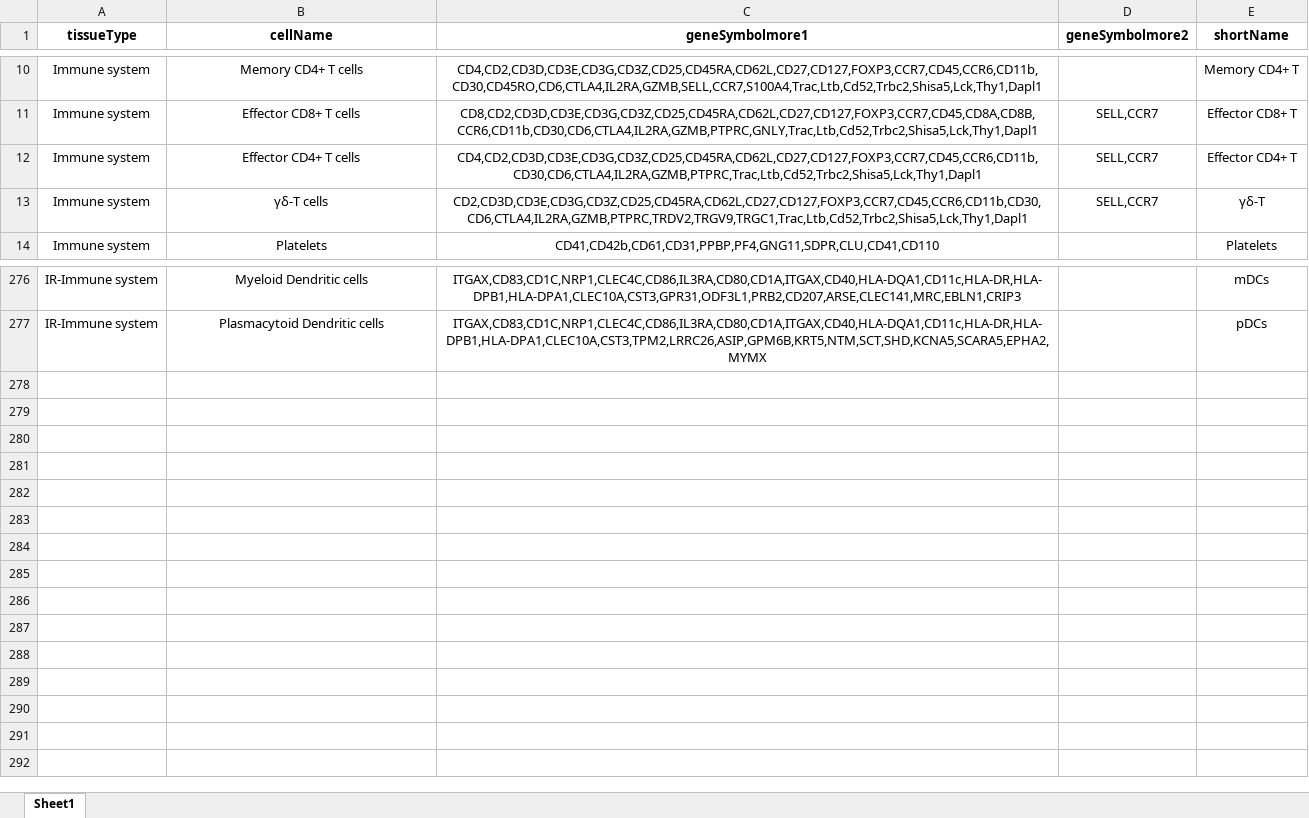
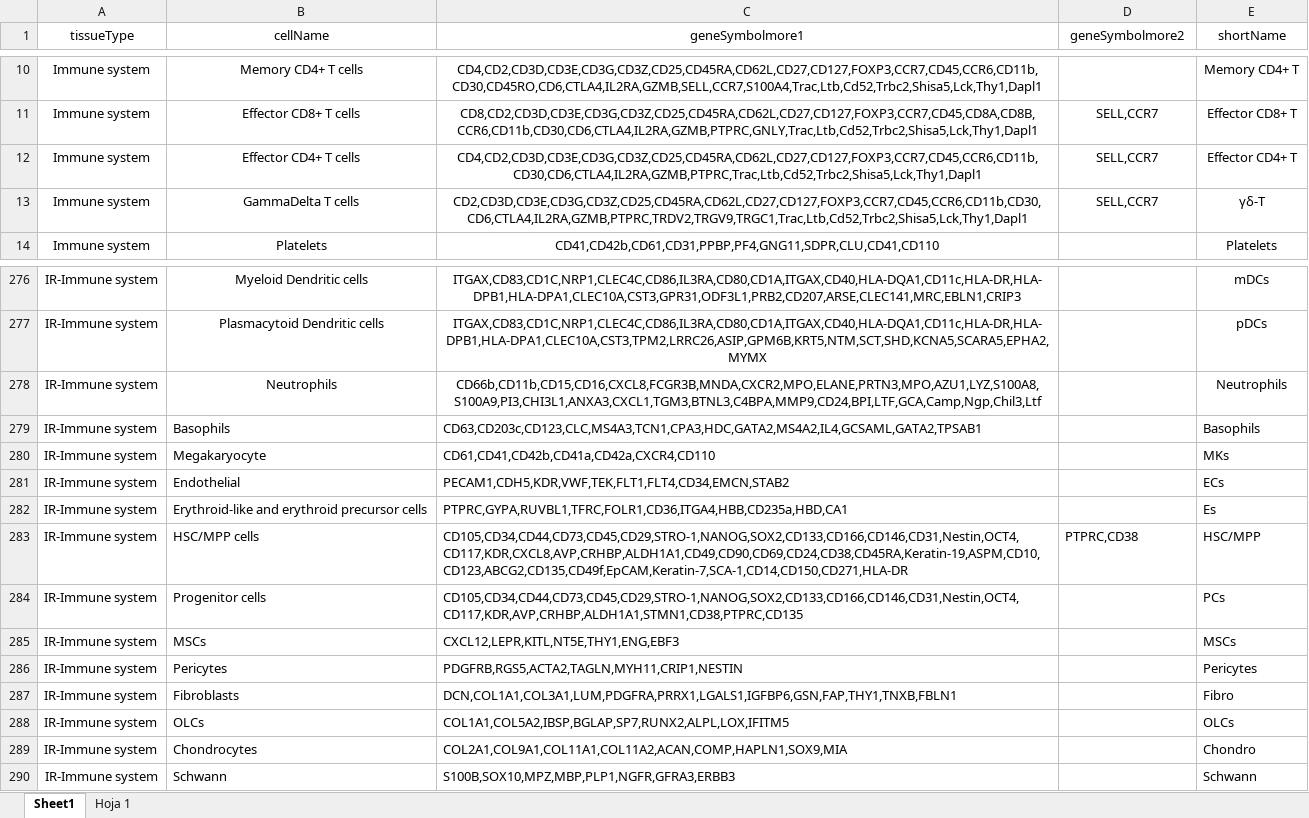
Before and after one commit to OncologyHNJ/crocketa, an Excel workbook: ref/scTypeDB.xlsx, sheet Sheet1, drawn as a sheet; only a part is shown, gaps mark what is left out; values as stored, in another font and other column widths than the file's, no borders; the diff covers the shown part only; the diff names each change by its address in the sheet, - before the commit and + after, or states it on an @@ line.

```diff
--- a/ref/scTypeDB.xlsx (sheet Sheet1)
+++ b/ref/scTypeDB.xlsx (sheet Sheet1)
+sheet tab: Hoja 1
-A1:E1 bold: on
+A1:E1 bold: off
-B13 (cellName): γδ-T cells
+B13 (cellName): GammaDelta T cells
+row 278: IR-Immune system | Neutrophils | CD66b,CD11b,CD15,CD16,CXCL8,FCGR3B,MNDA,CXCR2,MPO,ELANE,PRTN3,MPO,AZU1,LYZ,S100A8,S100A9,PI3,CHI3L1,ANXA3,CXCL1,TGM3,BTNL3,C4BPA,MMP9,CD24,BPI,LTF,GCA,Camp,Ngp,Chil3,Ltf |  | Neutrophils
+row 279: IR-Immune system | Basophils | CD63,CD203c,CD123,CLC,MS4A3,TCN1,CPA3,HDC,GATA2,MS4A2,IL4,GCSAML,GATA2,TPSAB1 |  | Basophils
+row 280: IR-Immune system | Megakaryocyte | CD61,CD41,CD42b,CD41a,CD42a,CXCR4,CD110 |  | MKs
+row 281: IR-Immune system | Endothelial | PECAM1,CDH5,KDR,VWF,TEK,FLT1,FLT4,CD34,EMCN,STAB2 |  | ECs
+row 282: IR-Immune system | Erythroid-like and erythroid precursor cells | PTPRC,GYPA,RUVBL1,TFRC,FOLR1,CD36,ITGA4,HBB,CD235a,HBD,CA1 |  | Es
+row 283: IR-Immune system | HSC/MPP cells | CD105,CD34,CD44,CD73,CD45,CD29,STRO-1,NANOG,SOX2,CD133,CD166,CD146,CD31,Nestin,OCT4,CD117,KDR,CXCL8,AVP,CRHBP,ALDH1A1,CD49,CD90,CD69,CD24,CD38,CD45RA,Keratin-19,ASPM,CD10,CD123,ABCG2,CD135,CD49f,EpCAM,Keratin-7,SCA-1,CD14,CD150,CD271,HLA-DR | PTPRC,CD38 | HSC/MPP
+row 284: IR-Immune system | Progenitor cells | CD105,CD34,CD44,CD73,CD45,CD29,STRO-1,NANOG,SOX2,CD133,CD166,CD146,CD31,Nestin,OCT4,CD117,KDR,AVP,CRHBP,ALDH1A1,STMN1,CD38,PTPRC,CD135 |  | PCs
+row 285: IR-Immune system | MSCs | CXCL12,LEPR,KITL,NT5E,THY1,ENG,EBF3 |  | MSCs
+row 286: IR-Immune system | Pericytes | PDGFRB,RGS5,ACTA2,TAGLN,MYH11,CRIP1,NESTIN |  | Pericytes
+row 287: IR-Immune system | Fibroblasts | DCN,COL1A1,COL3A1,LUM,PDGFRA,PRRX1,LGALS1,IGFBP6,GSN,FAP,THY1,TNXB,FBLN1 |  | Fibro
+row 288: IR-Immune system | OLCs | COL1A1,COL5A2,IBSP,BGLAP,SP7,RUNX2,ALPL,LOX,IFITM5 |  | OLCs
+row 289: IR-Immune system | Chondrocytes | COL2A1,COL9A1,COL11A1,COL11A2,ACAN,COMP,HAPLN1,SOX9,MIA |  | Chondro
+row 290: IR-Immune system | Schwann | S100B,SOX10,MPZ,MBP,PLP1,NGFR,GFRA3,ERBB3 |  | Schwann
```
Also changed, not shown: 17 added rows and 17 removed rows elsewhere in this sheet.
